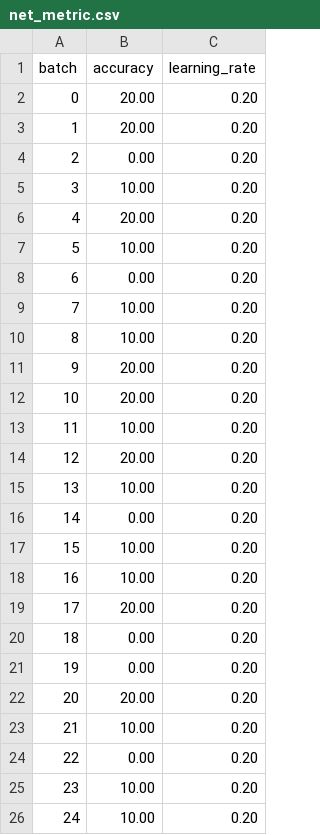
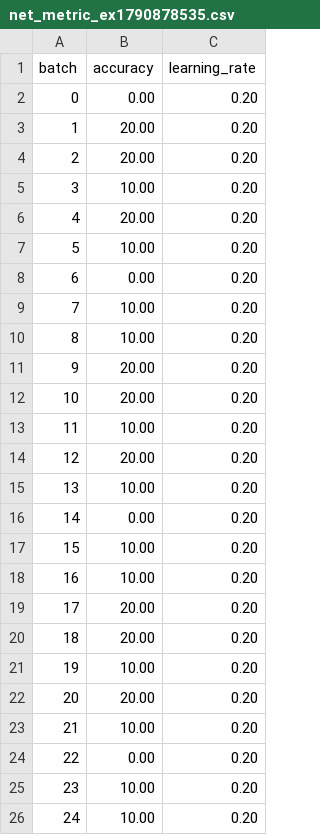
Before and after one commit to jaspionU2/neural-network, a CSV file: plot/net_metric_ex1790878535.csv (was plot/net_metric.csv), drawn as a sheet; only a part is shown.

```diff
--- a/plot/net_metric.csv
+++ b/plot/net_metric_ex1790878535.csv
@@ -1,5 +1,5 @@
 batch,accuracy,learning_rate
-0,20.00,0.20
+0,0.00,0.20
 1,20.00,0.20
-2,0.00,0.20
+2,20.00,0.20
 3,10.00,0.20
@@ -19,4 +19,4 @@ batch,accuracy,learning_rate
 17,20.00,0.20
-18,0.00,0.20
-19,0.00,0.20
+18,20.00,0.20
+19,10.00,0.20
 20,20.00,0.20
```
Also changed, not shown: 5 other files.
